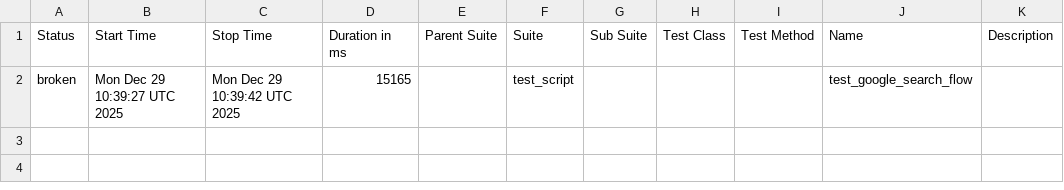
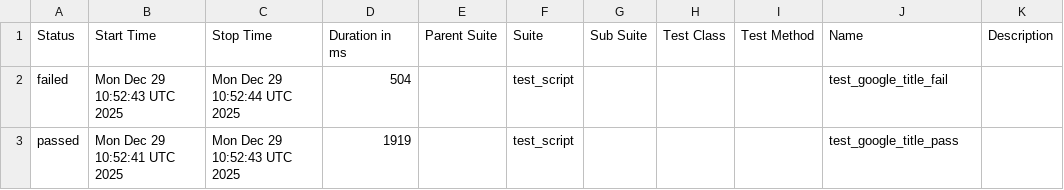
Before and after one commit to mohithreddy136/AAVA1, a CSV file: data/suites.csv, drawn as a sheet; removed rows and columns are numbered as before the commit, all else as after; the diff names each change by its address in the sheet, - before the commit and + after, or states it on an @@ line.

```diff
--- a/data/suites.csv
+++ b/data/suites.csv
-row 2: broken | Mon Dec 29 10:39:27 UTC 2025 | Mon Dec 29 10:39:42 UTC 2025 | 15165 |  | test_script |  |  |  | test_google_search_flow
+row 2: failed | Mon Dec 29 10:52:43 UTC 2025 | Mon Dec 29 10:52:44 UTC 2025 | 504 |  | test_script |  |  |  | test_google_title_fail
+row 3: passed | Mon Dec 29 10:52:41 UTC 2025 | Mon Dec 29 10:52:43 UTC 2025 | 1919 |  | test_script |  |  |  | test_google_title_pass
```
Also changed, not shown: 32 other files.
